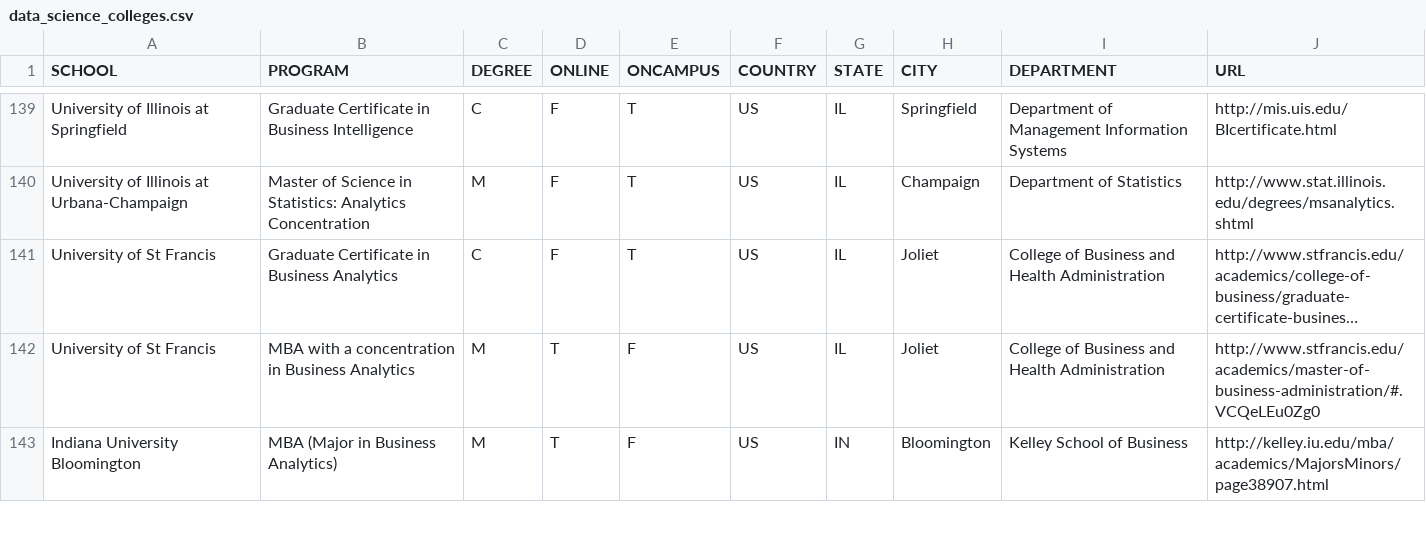
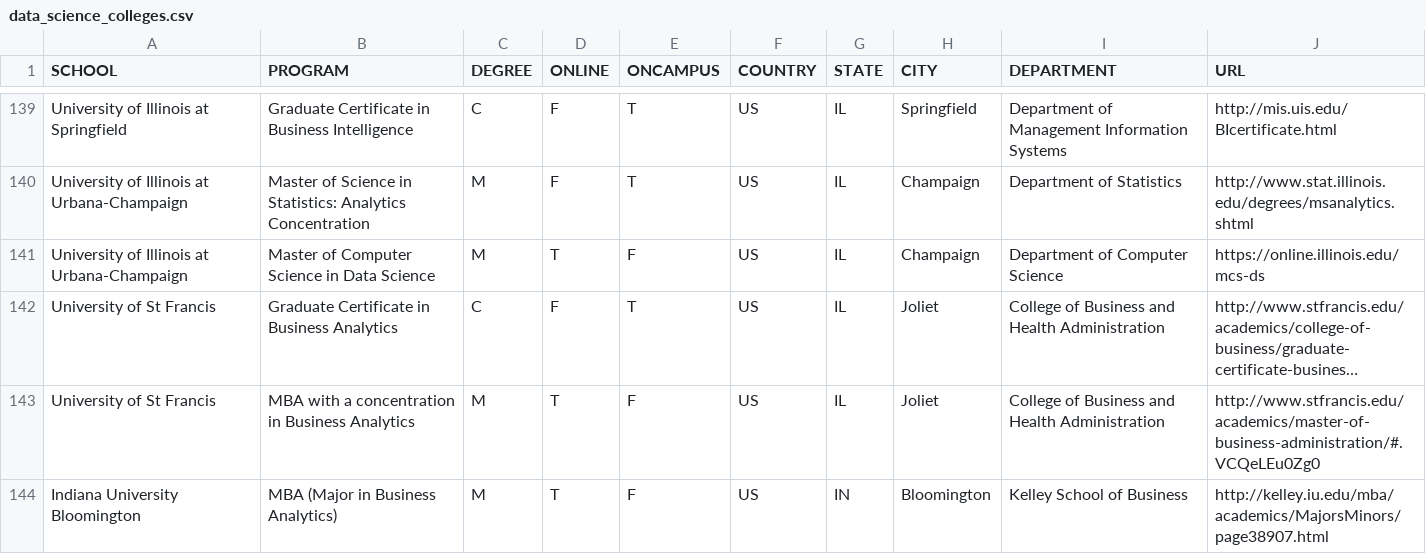
Before and after one commit to ryanswanstrom/awesome-datascience-colleges, a CSV file: data_science_colleges.csv, drawn as a sheet; only a part is shown, gaps mark what is left out; long unchanged cells end in …; the diff names each change by its address in the sheet, - before the commit and + after, or states it on an @@ line.

Commit message:
added illinois online ms in ds

```diff
--- a/data_science_colleges.csv
+++ b/data_science_colleges.csv
+row 141: University of Illinois at Urbana-Champaign | Master of Computer Science in Data Science | M | T | F | US | IL | Champaign | Department of Computer Science | https://online.illinois.edu/mcs-ds
```
